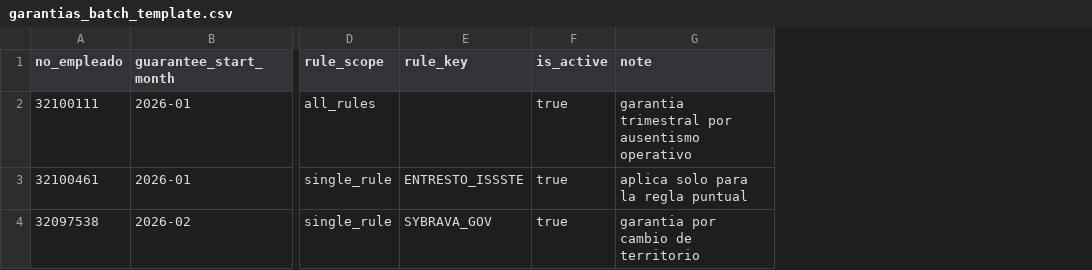
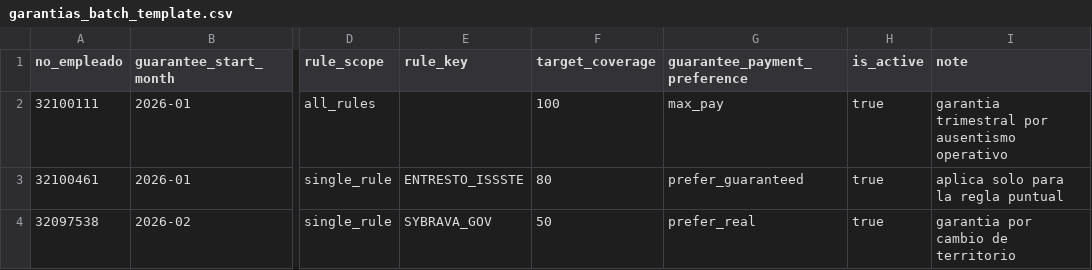
Before and after one commit to Jelpus/mis-incentivos, a CSV file: public/templates/garantias_batch_template.csv, drawn as a sheet; only a part is shown, gaps mark what is left out; the diff names each change by its address in the sheet, - before the commit and + after, or states it on an @@ line.

```diff
--- a/public/templates/garantias_batch_template.csv
+++ b/public/templates/garantias_batch_template.csv
+column F (target_coverage), rows 2-4: 100 | 80 | 50
+column G (guarantee_payment_preference), rows 2-4: max_pay | prefer_guaranteed | prefer_real
```
Also changed, not shown: 2 other files.
